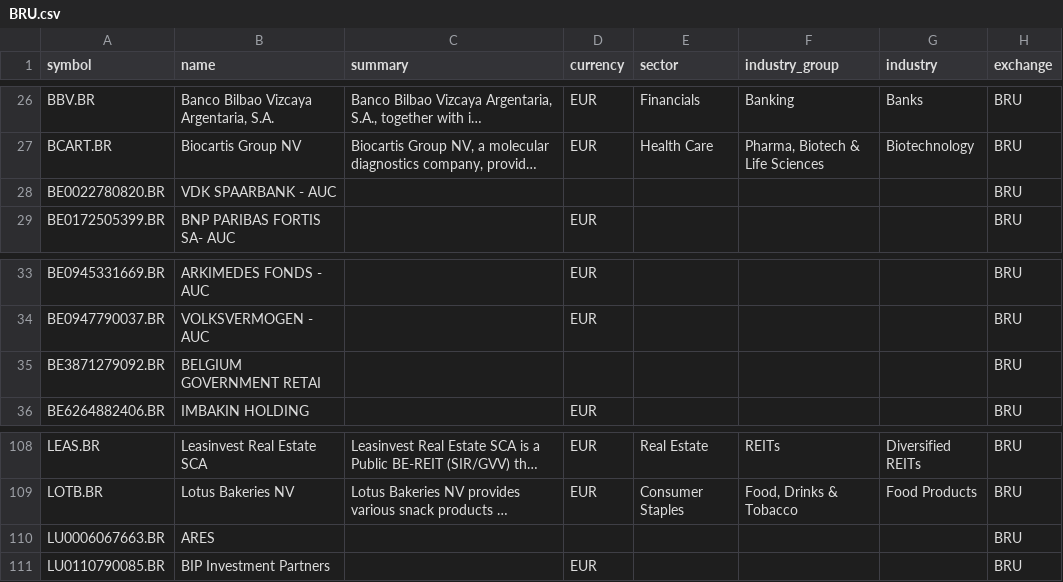
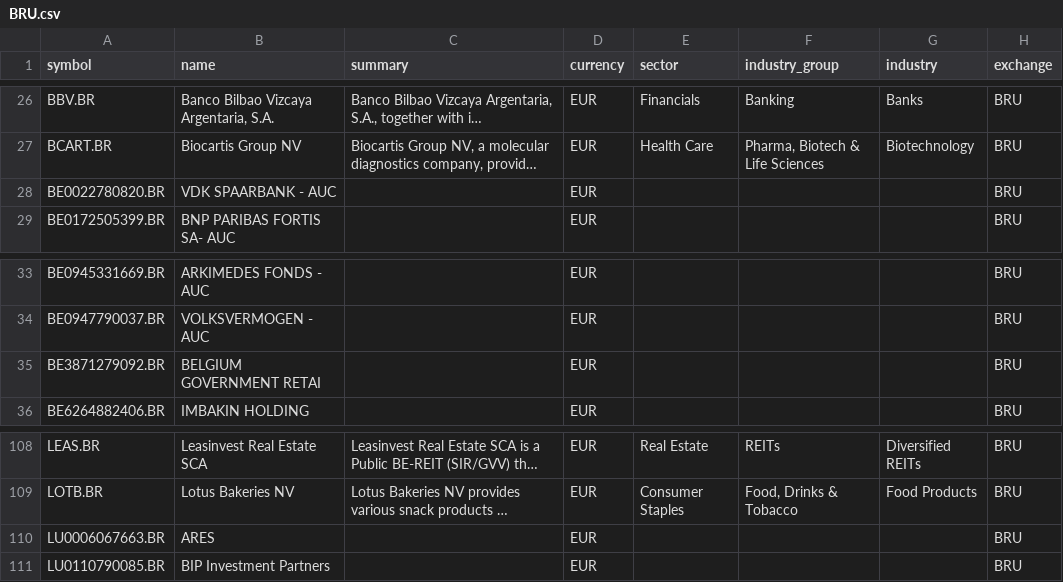
Before and after one commit to JerBouma/FinanceDatabase, a CSV file: database/equities/BRU.csv, drawn as a sheet; only a part is shown, gaps mark what is left out; long unchanged cells end in …; the diff names each change by its address in the sheet, - before the commit and + after, or states it on an @@ line.

```diff
--- a/database/equities/BRU.csv
+++ b/database/equities/BRU.csv
-D28 (currency): (empty)
+D28 (currency): EUR
-D35 (currency): (empty)
+D35 (currency): EUR
-D110 (currency): (empty)
+D110 (currency): EUR
```
Also changed, not shown: database/equities/AMS.csv, database/equities/SES.csv, 1 other file.
